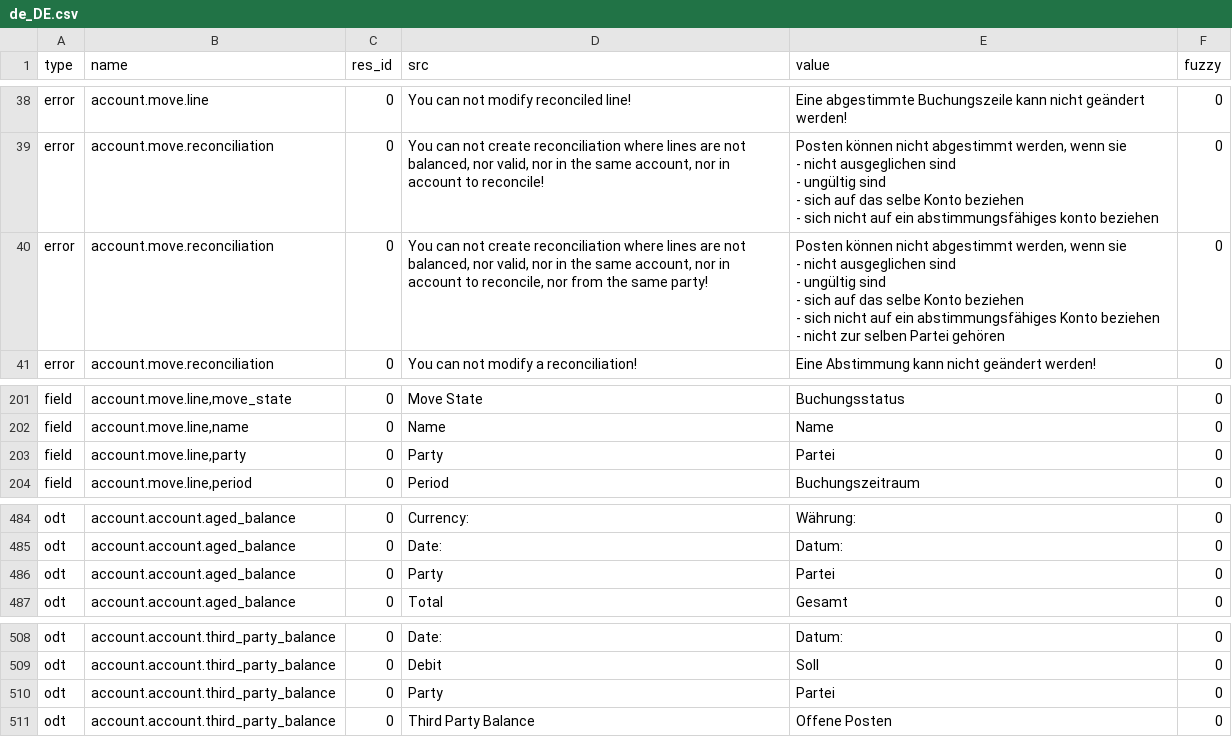
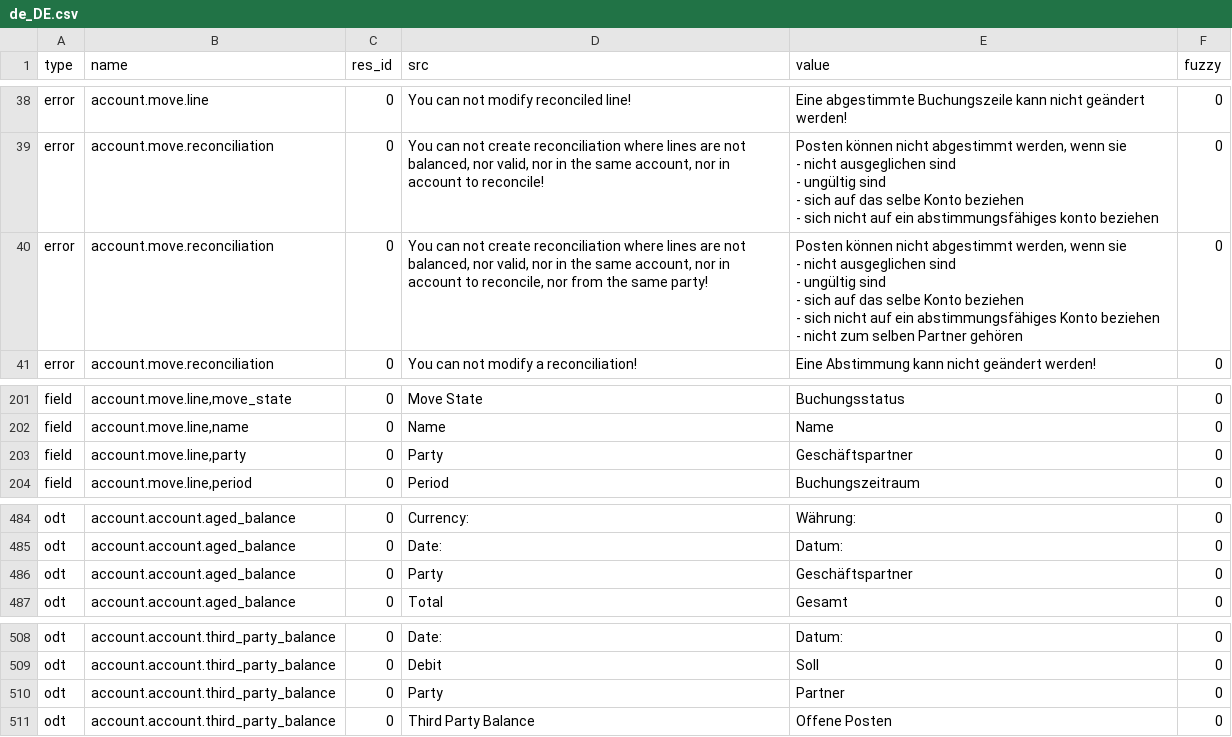
Before and after one commit to coopengo/account, a CSV file: de_DE.csv, drawn as a sheet; only a part is shown, gaps mark what is left out.

Commit message:
updated translation for de_DE

```diff
--- a/de_DE.csv
+++ b/de_DE.csv
@@ -47,8 +47,8 @@ error,account.move.reconciliation,0,"You can not create reconciliation where lin
 - sich nicht auf ein abstimmungsfähiges konto beziehen",0
-error,account.move.reconciliation,0,"You can not create reconciliation where lines are not balanced, nor valid, nor in the same account, nor in account to reconcile, nor from the same party!","Posten können nicht abgestimmt werden, wenn sie
-- nicht ausgeglichen sind
-- ungültig sind
-- sich auf das selbe Konto beziehen
-- sich nicht auf ein abstimmungsfähiges Konto beziehen
-- nicht zur selben Partei gehören",0
+error,account.move.reconciliation,0,"You can not create reconciliation where lines are not balanced, nor valid, nor in the same account, nor in account to reconcile, nor from the same party!","Posten können nicht abgestimmt werden, wenn sie
+- nicht ausgeglichen sind
+- ungültig sind
+- sich auf das selbe Konto beziehen
+- sich nicht auf ein abstimmungsfähiges Konto beziehen
+- nicht zum selben Partner gehören",0
 error,account.move.reconciliation,0,You can not modify a reconciliation!,Eine Abstimmung kann nicht geändert werden!,0
@@ -215,3 +215,3 @@ field,"account.move.line,move_state",0,Move State,Buchungsstatus,0
 field,"account.move.line,name",0,Name,Name,0
-field,"account.move.line,party",0,Party,Partei,0
+field,"account.move.line,party",0,Party,Geschäftspartner,0
 field,"account.move.line,period",0,Period,Buchungszeitraum,0
@@ -512,3 +512,3 @@ odt,account.account.aged_balance,0,Currency:,Währung:,0
 odt,account.account.aged_balance,0,Date:,Datum:,0
-odt,account.account.aged_balance,0,Party,Partei,0
+odt,account.account.aged_balance,0,Party,Geschäftspartner,0
 odt,account.account.aged_balance,0,Total,Gesamt,0
@@ -536,3 +536,3 @@ odt,account.account.third_party_balance,0,Date:,Datum:,0
 odt,account.account.third_party_balance,0,Debit,Soll,0
-odt,account.account.third_party_balance,0,Party,Partei,0
+odt,account.account.third_party_balance,0,Party,Partner,0
 odt,account.account.third_party_balance,0,Third Party Balance,Offene Posten,0
```
